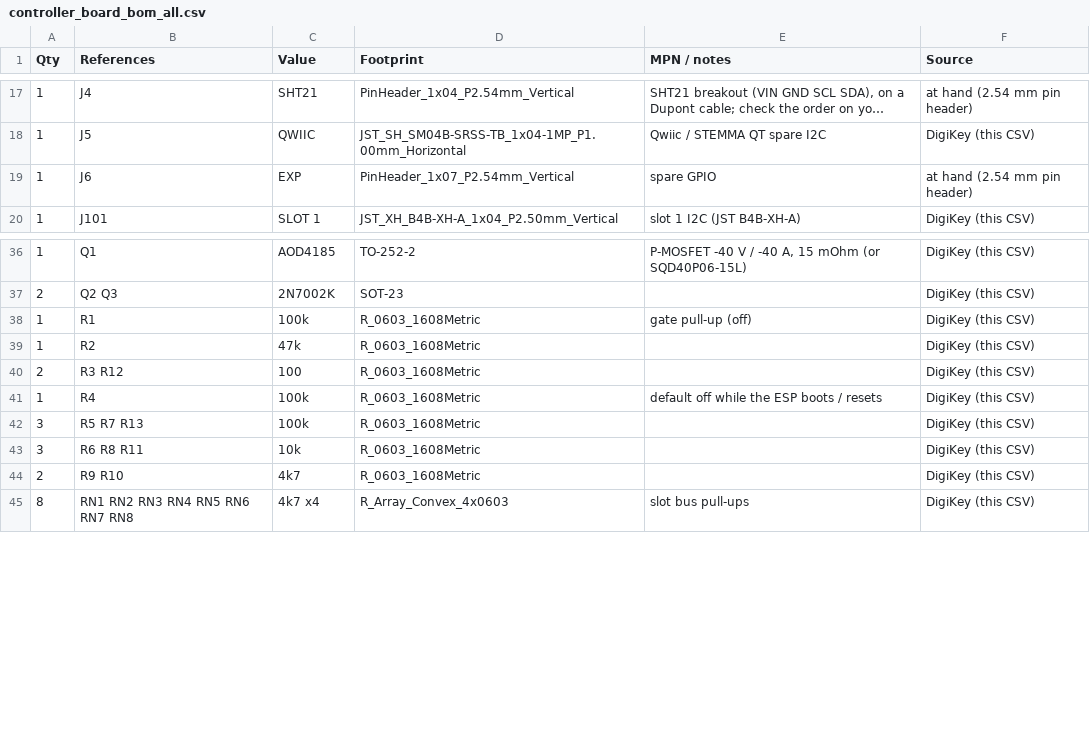
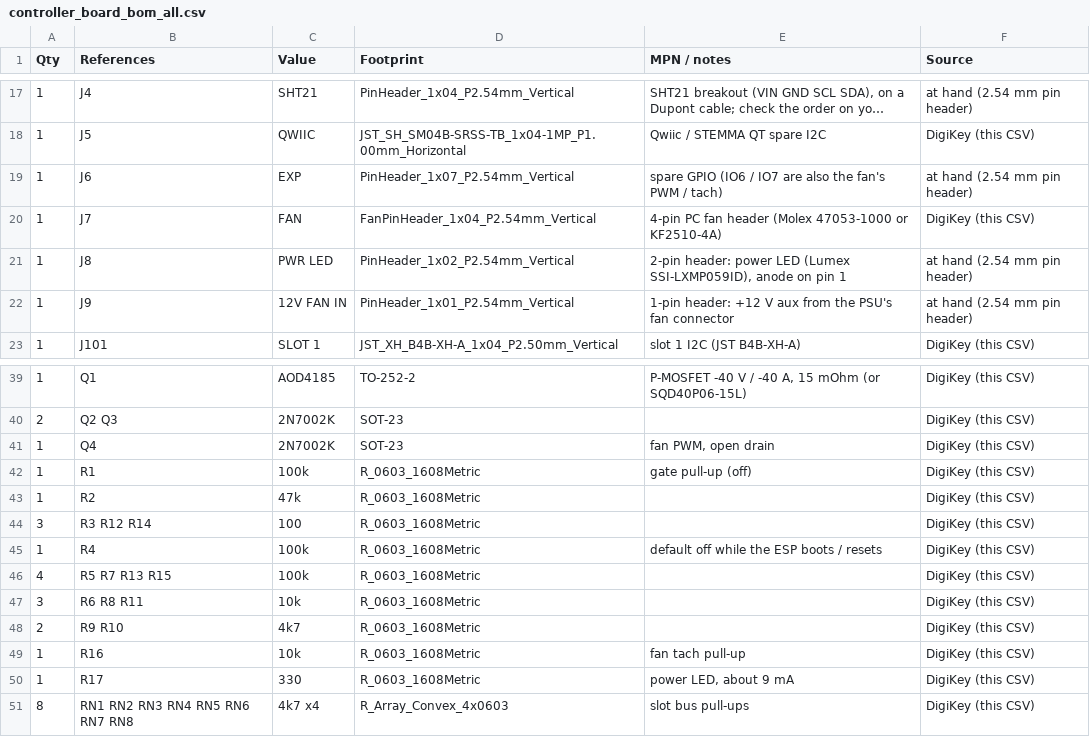
Before and after one commit to Gultak/parkside-charger, a CSV file: electronics/controller-board/fab/controller_board_bom_all.csv, drawn as a sheet; only a part is shown, gaps mark what is left out; long unchanged cells end in ….

```diff
--- a/electronics/controller-board/fab/controller_board_bom_all.csv
+++ b/electronics/controller-board/fab/controller_board_bom_all.csv
@@ -18,3 +18,6 @@ Qty,References,Value,Footprint,MPN / notes,Source
 1,J5,QWIIC,JST_SH_SM04B-SRSS-TB_1x04-1MP_P1.00mm_Horizontal,Qwiic / STEMMA QT spare I2C,DigiKey (this CSV)
-1,J6,EXP,PinHeader_1x07_P2.54mm_Vertical,spare GPIO,at hand (2.54 mm pin header)
+1,J6,EXP,PinHeader_1x07_P2.54mm_Vertical,spare GPIO (IO6 / IO7 are also the fan's PWM / tach),at hand (2.54 mm pin header)
+1,J7,FAN,FanPinHeader_1x04_P2.54mm_Vertical,4-pin PC fan header (Molex 47053-1000 or KF2510-4A),DigiKey (this CSV)
+1,J8,PWR LED,PinHeader_1x02_P2.54mm_Vertical,"2-pin header: power LED (Lumex SSI-LXMP059ID), anode on pin 1",at hand (2.54 mm pin header)
+1,J9,12V FAN IN,PinHeader_1x01_P2.54mm_Vertical,1-pin header: +12 V aux from the PSU's fan connector,at hand (2.54 mm pin header)
 1,J101,SLOT 1,JST_XH_B4B-XH-A_1x04_P2.50mm_Vertical,slot 1 I2C (JST B4B-XH-A),DigiKey (this CSV)
@@ -37,9 +40,12 @@ Qty,References,Value,Footprint,MPN / notes,Source
 2,Q2 Q3,2N7002K,SOT-23,,DigiKey (this CSV)
+1,Q4,2N7002K,SOT-23,"fan PWM, open drain",DigiKey (this CSV)
 1,R1,100k,R_0603_1608Metric,gate pull-up (off),DigiKey (this CSV)
 1,R2,47k,R_0603_1608Metric,,DigiKey (this CSV)
-2,R3 R12,100,R_0603_1608Metric,,DigiKey (this CSV)
+3,R3 R12 R14,100,R_0603_1608Metric,,DigiKey (this CSV)
 1,R4,100k,R_0603_1608Metric,default off while the ESP boots / resets,DigiKey (this CSV)
-3,R5 R7 R13,100k,R_0603_1608Metric,,DigiKey (this CSV)
+4,R5 R7 R13 R15,100k,R_0603_1608Metric,,DigiKey (this CSV)
 3,R6 R8 R11,10k,R_0603_1608Metric,,DigiKey (this CSV)
 2,R9 R10,4k7,R_0603_1608Metric,,DigiKey (this CSV)
+1,R16,10k,R_0603_1608Metric,fan tach pull-up,DigiKey (this CSV)
+1,R17,330,R_0603_1608Metric,"power LED, about 9 mA",DigiKey (this CSV)
 8,RN1 RN2 RN3 RN4 RN5 RN6 RN7 RN8,4k7 x4,R_Array_Convex_4x0603,slot bus pull-ups,DigiKey (this CSV)
```
Also changed, not shown: electronics/controller-board/fab/controller_board_bom.csv, electronics/controller-board/fab/controller_board_cpl.csv, 38 other files.
